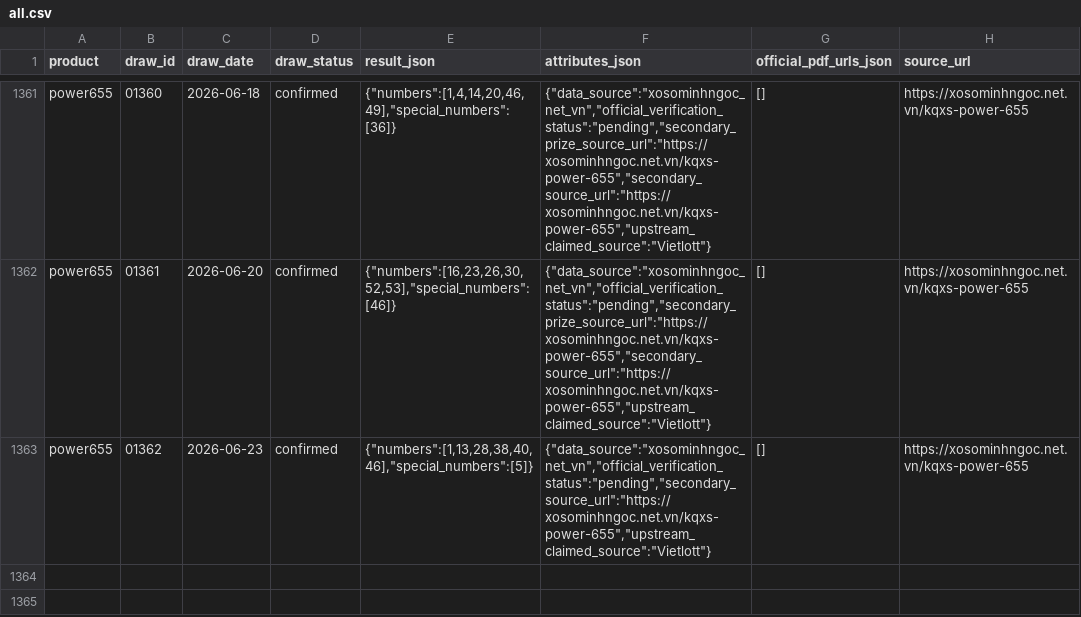
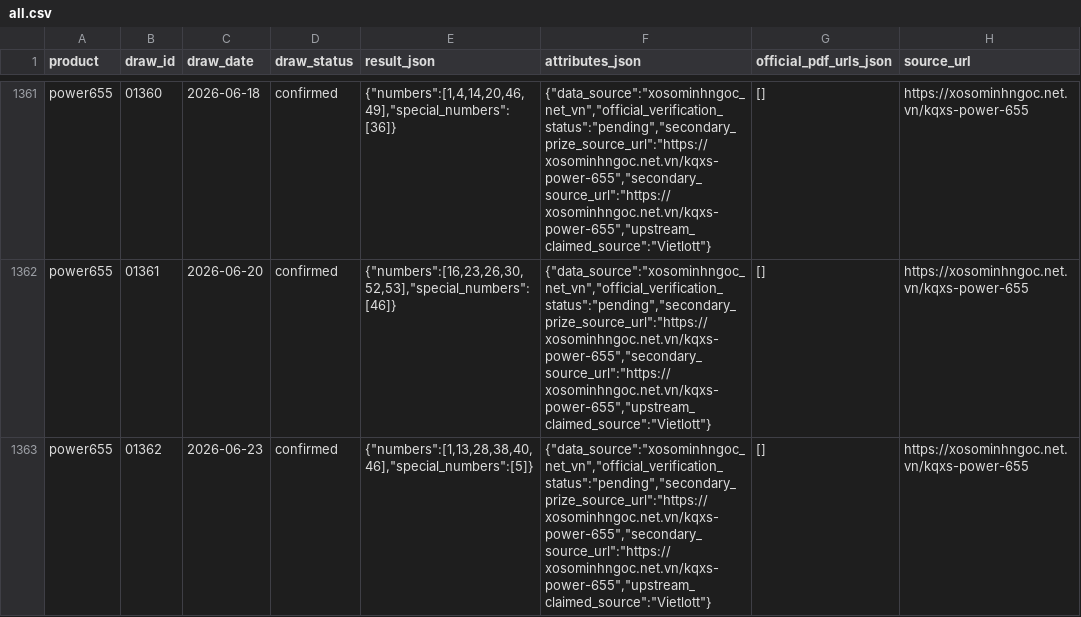
Before and after one commit to NhanAZ-Drops/vietlott-data-research, a CSV file: datasets/draws/power655/all.csv, drawn as a sheet; only a part is shown, gaps mark what is left out; the diff names each change by its address in the sheet, - before the commit and + after, or states it on an @@ line.

```diff
--- a/datasets/draws/power655/all.csv
+++ b/datasets/draws/power655/all.csv
-F1363 (attributes_json): {"data_source":"xosominhngoc_net_vn","official_verification_status":"pending","secondary_source_url":"https://xosominhngoc.net.vn/kqxs-power-655","upstream_claimed_source":"Vietlott"}
+F1363 (attributes_json): {"data_source":"xosominhngoc_net_vn","official_verification_status":"pending","secondary_prize_source_url":"https://xosominhngoc.net.vn/kqxs-power-655","secondary_source_url":"https://xosominhngoc.net.vn/kqxs-power-655","upstream_claimed_source":"Vietlott"}
```
Also changed, not shown: datasets/draws/lotto535/all.csv, datasets/draws/max3dpro/all.csv, 7 other files.
